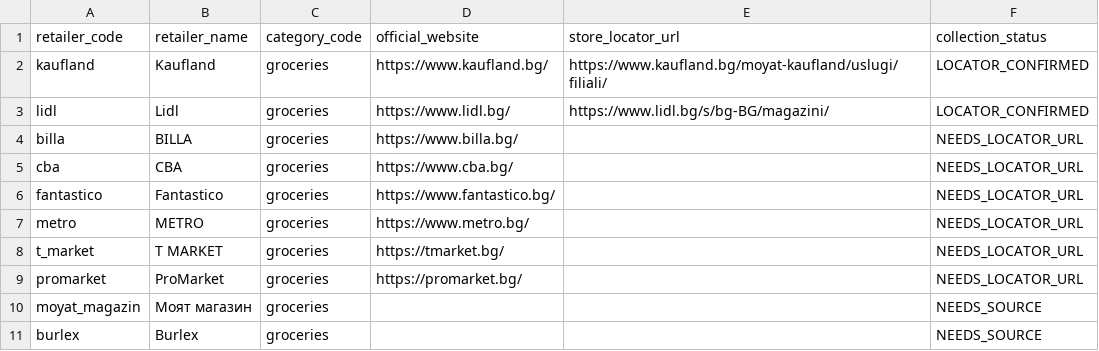
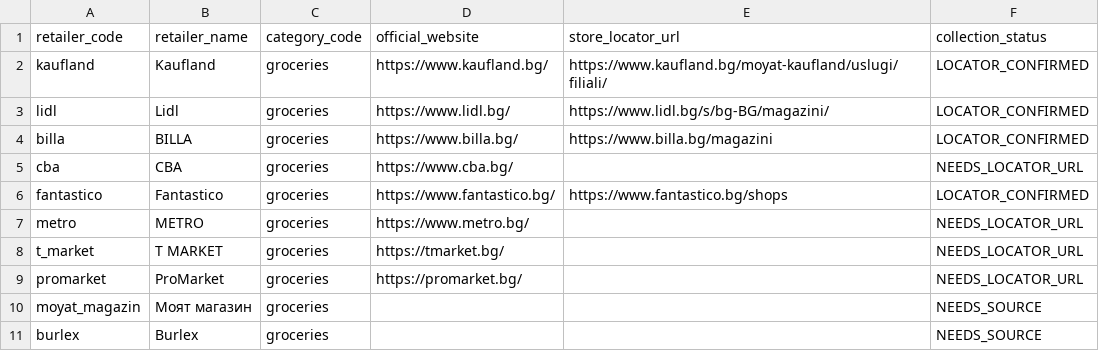
Before and after one commit to Per5on/spestoslav, a CSV file: data/retailer_source_registry.csv, drawn as a sheet; only a part is shown.

Commit message:
data: confirm grocery retailer store locators

```diff
--- a/data/retailer_source_registry.csv
+++ b/data/retailer_source_registry.csv
@@ -3,5 +3,5 @@ kaufland,Kaufland,groceries,https://www.kaufland.bg/,https://www.kaufland.bg/moy
 lidl,Lidl,groceries,https://www.lidl.bg/,https://www.lidl.bg/s/bg-BG/magazini/,LOCATOR_CONFIRMED
-billa,BILLA,groceries,https://www.billa.bg/,,NEEDS_LOCATOR_URL
+billa,BILLA,groceries,https://www.billa.bg/,https://www.billa.bg/magazini,LOCATOR_CONFIRMED
 cba,CBA,groceries,https://www.cba.bg/,,NEEDS_LOCATOR_URL
-fantastico,Fantastico,groceries,https://www.fantastico.bg/,,NEEDS_LOCATOR_URL
+fantastico,Fantastico,groceries,https://www.fantastico.bg/,https://www.fantastico.bg/shops,LOCATOR_CONFIRMED
 metro,METRO,groceries,https://www.metro.bg/,,NEEDS_LOCATOR_URL
```
